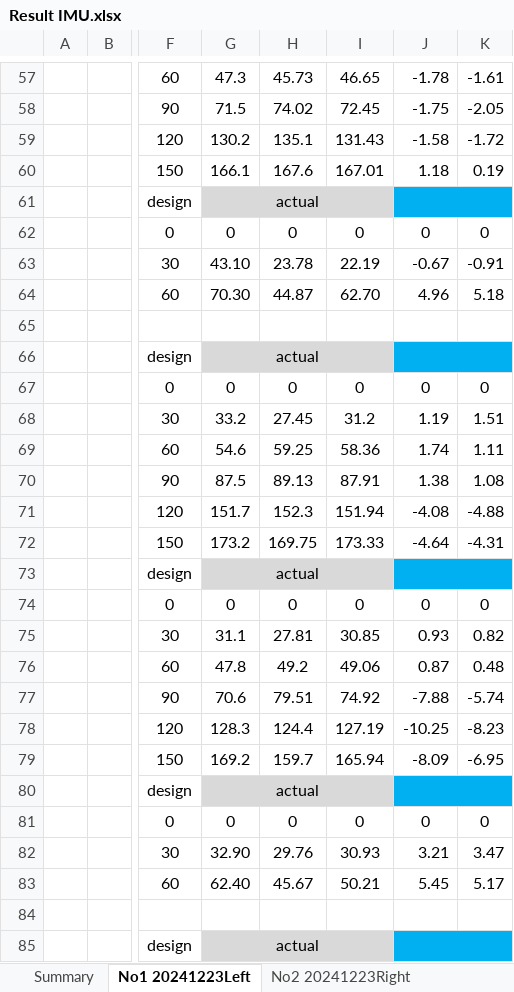
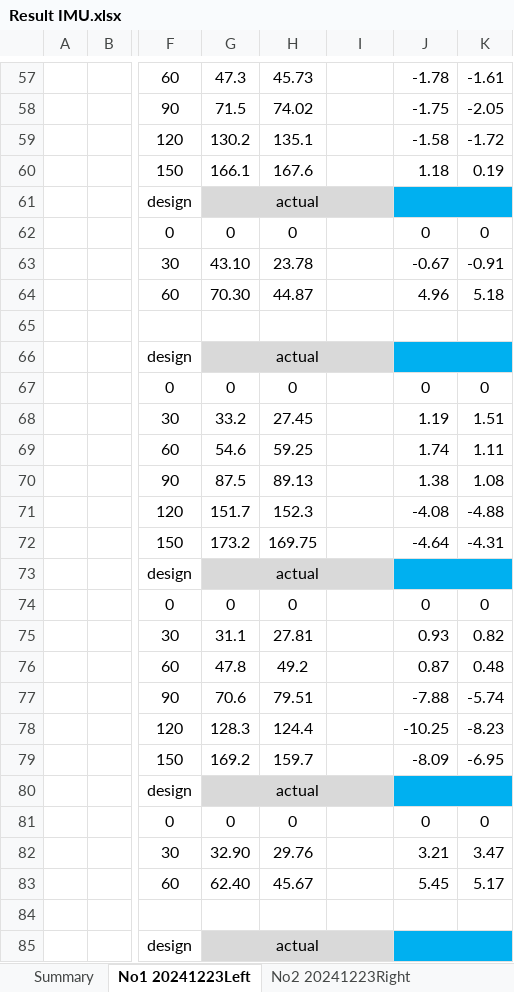
Before and after one commit to KungLobster69/WORK, an Excel workbook: Windows/CODE_BME/ResultRecord_DataIMU/Result IMU.xlsx, sheet No1 20241223Left, drawn as a sheet; only a part is shown, gaps mark what is left out; values as stored, in another font and other column widths than the file's, no borders; charts and pictures not drawn; the diff covers the shown part only; the diff names each change by its address in the sheet, - before the commit and + after, or states it on an @@ line.

```diff
--- a/Windows/CODE_BME/ResultRecord_DataIMU/Result IMU.xlsx (sheet No1 20241223Left)
+++ b/Windows/CODE_BME/ResultRecord_DataIMU/Result IMU.xlsx (sheet No1 20241223Left)
-I57: 46.65
+I57: (empty)
-I58: 72.45
+I58: (empty)
-I59: 131.43
+I59: (empty)
-I60: 167.01
+I60: (empty)
-I62: 0
+I62: (empty)
-I63: 22.19
+I63: (empty)
-I64: 62.70
+I64: (empty)
-I67: 0
+I67: (empty)
-I68: 31.2
+I68: (empty)
-I69: 58.36
+I69: (empty)
-I70: 87.91
+I70: (empty)
-I71: 151.94
+I71: (empty)
-I72: 173.33
+I72: (empty)
-I74: 0
+I74: (empty)
-I75: 30.85
+I75: (empty)
-I76: 49.06
+I76: (empty)
-I77: 74.92
+I77: (empty)
-I78: 127.19
+I78: (empty)
-I79: 165.94
+I79: (empty)
-I81: 0
+I81: (empty)
-I82: 30.93
+I82: (empty)
-I83: 50.21
+I83: (empty)
```
Also changed, not shown: 68 edited cells elsewhere in this sheet, charts or pictures, 8 other files.
